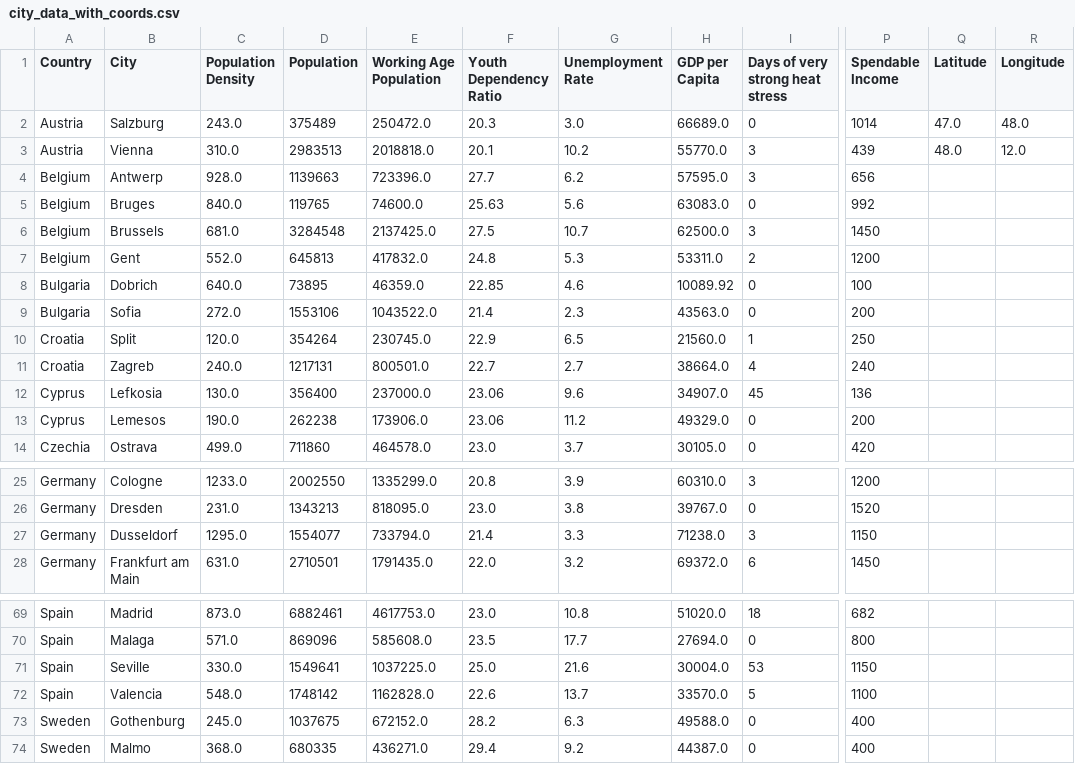
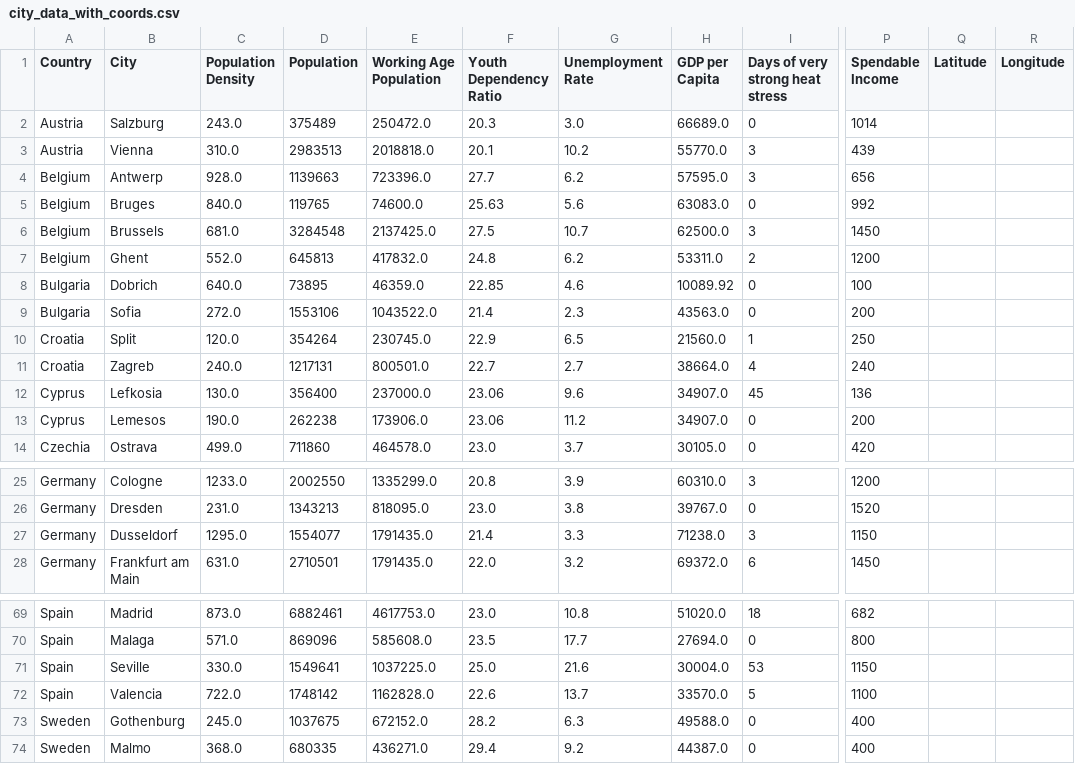
Before and after one commit to afonsolince06/-Where-should-I-live-PDS-Project, a CSV file: city_data_with_coords.csv, drawn as a sheet; only a part is shown, gaps mark what is left out; the diff names each change by its address in the sheet, - before the commit and + after, or states it on an @@ line.

```diff
--- a/city_data_with_coords.csv
+++ b/city_data_with_coords.csv
-Q2 (Latitude): 47.0
+Q2 (Latitude): (empty)
-R2 (Longitude): 48.0
+R2 (Longitude): (empty)
-Q3 (Latitude): 48.0
+Q3 (Latitude): (empty)
-R3 (Longitude): 12.0
+R3 (Longitude): (empty)
-B7 (City): Gent
+B7 (City): Ghent
-G7 (Unemployment Rate): 5.3
+G7 (Unemployment Rate): 6.2
-H13 (GDP per Capita): 49329.0
+H13 (GDP per Capita): 34907.0
-E27 (Working Age Population): 733794.0
+E27 (Working Age Population): 1791435.0
-C72 (Population Density): 548.0
+C72 (Population Density): 722.0
```
Also changed, not shown: city_data_cleaned.csv, 2 other files.
